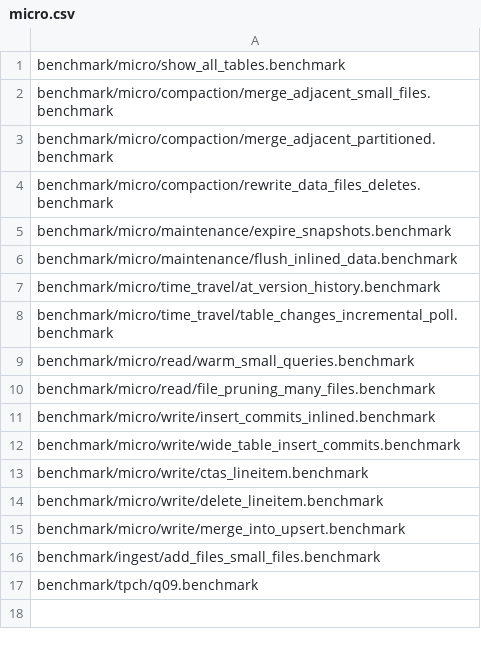
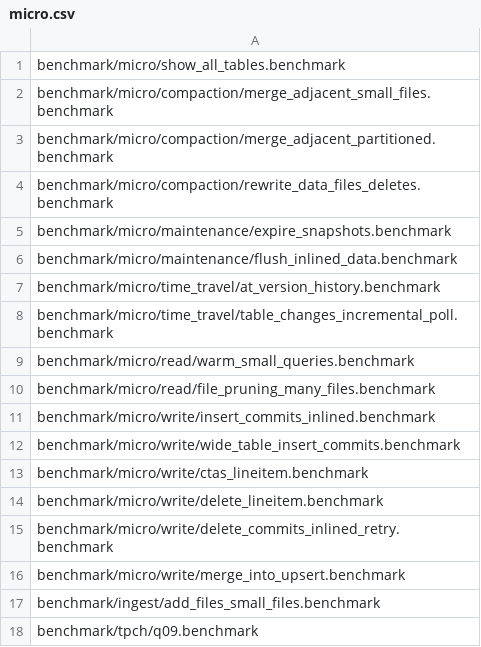
Before and after one commit to pdet/ducklake, a CSV file: .github/regression/micro.csv, drawn as a sheet.

Commit message:
Benchmark commits that retry on a concurrent deletion of the same table

```diff
--- a/.github/regression/micro.csv
+++ b/.github/regression/micro.csv
@@ -14,2 +14,3 @@ benchmark/micro/write/ctas_lineitem.benchmark
 benchmark/micro/write/delete_lineitem.benchmark
+benchmark/micro/write/delete_commits_inlined_retry.benchmark
 benchmark/micro/write/merge_into_upsert.benchmark
```
Also changed, not shown: 2 other files.
